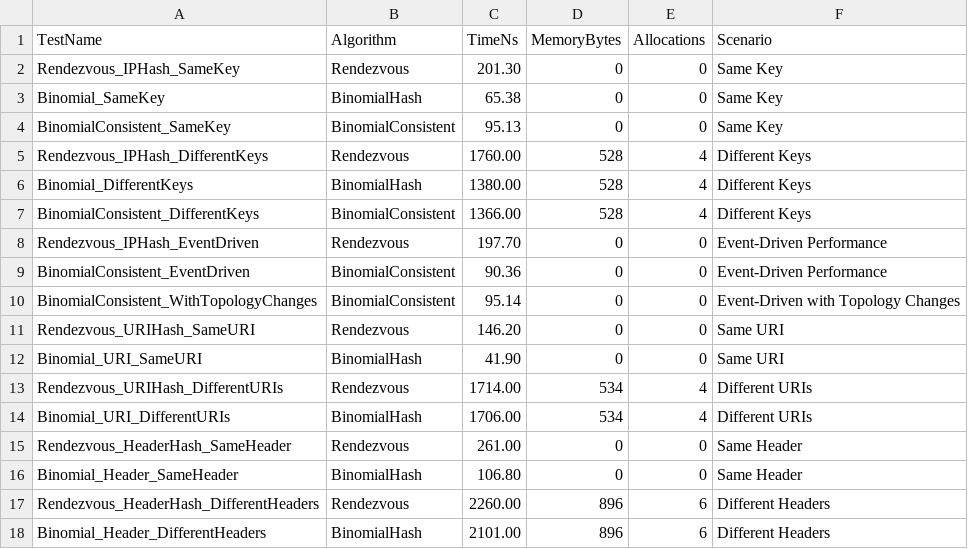
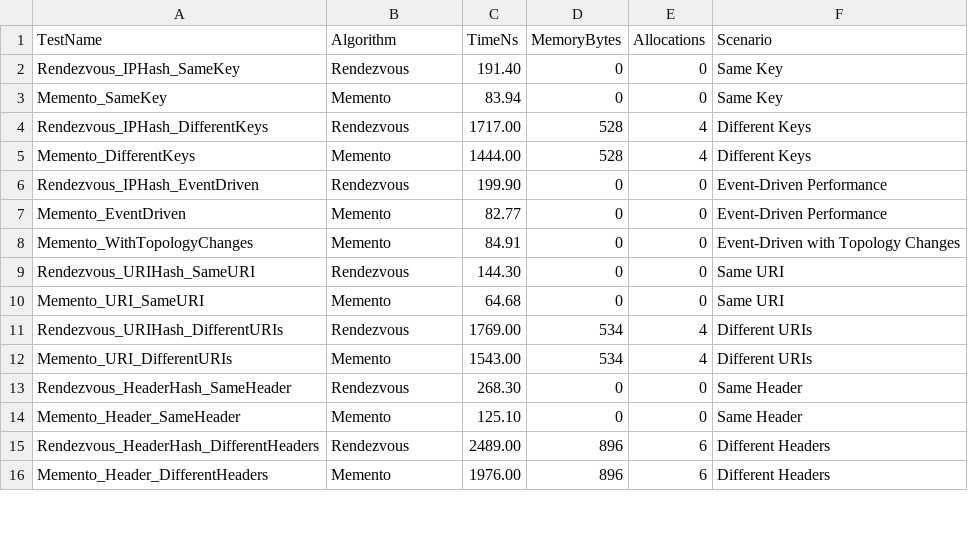
Before and after one commit to SaiaMassimo/caddy, a CSV file: modules/caddyhttp/reverseproxy/benchmark_tools/benchmark_results.csv, drawn as a sheet; only a part is shown; the diff covers the shown part only.

Commit message:
fix registartion for event driven and integration test

```diff
--- a/modules/caddyhttp/reverseproxy/benchmark_tools/benchmark_results.csv
+++ b/modules/caddyhttp/reverseproxy/benchmark_tools/benchmark_results.csv
@@ -1,18 +1,16 @@
 TestName,Algorithm,TimeNs,MemoryBytes,Allocations,Scenario
-Rendezvous_IPHash_SameKey,Rendezvous,201.30,0,0,Same Key
-Binomial_SameKey,BinomialHash,65.38,0,0,Same Key
-BinomialConsistent_SameKey,BinomialConsistent,95.13,0,0,Same Key
-Rendezvous_IPHash_DifferentKeys,Rendezvous,1760.00,528,4,Different Keys
-Binomial_DifferentKeys,BinomialHash,1380.00,528,4,Different Keys
-BinomialConsistent_DifferentKeys,BinomialConsistent,1366.00,528,4,Different Keys
-Rendezvous_IPHash_EventDriven,Rendezvous,197.70,0,0,Event-Driven Performance
-BinomialConsistent_EventDriven,BinomialConsistent,90.36,0,0,Event-Driven Performance
-BinomialConsistent_WithTopologyChanges,BinomialConsistent,95.14,0,0,Event-Driven with Topology Changes
-Rendezvous_URIHash_SameURI,Rendezvous,146.20,0,0,Same URI
-Binomial_URI_SameURI,BinomialHash,41.90,0,0,Same URI
-Rendezvous_URIHash_DifferentURIs,Rendezvous,1714.00,534,4,Different URIs
-Binomial_URI_DifferentURIs,BinomialHash,1706.00,534,4,Different URIs
-Rendezvous_HeaderHash_SameHeader,Rendezvous,261.00,0,0,Same Header
-Binomial_Header_SameHeader,BinomialHash,106.80,0,0,Same Header
-Rendezvous_HeaderHash_DifferentHeaders,Rendezvous,2260.00,896,6,Different Headers
-Binomial_Header_DifferentHeaders,BinomialHash,2101.00,896,6,Different Headers
+Rendezvous_IPHash_SameKey,Rendezvous,191.40,0,0,Same Key
+Memento_SameKey,Memento,83.94,0,0,Same Key
+Rendezvous_IPHash_DifferentKeys,Rendezvous,1717.00,528,4,Different Keys
+Memento_DifferentKeys,Memento,1444.00,528,4,Different Keys
+Rendezvous_IPHash_EventDriven,Rendezvous,199.90,0,0,Event-Driven Performance
+Memento_EventDriven,Memento,82.77,0,0,Event-Driven Performance
+Memento_WithTopologyChanges,Memento,84.91,0,0,Event-Driven with Topology Changes
+Rendezvous_URIHash_SameURI,Rendezvous,144.30,0,0,Same URI
+Memento_URI_SameURI,Memento,64.68,0,0,Same URI
+Rendezvous_URIHash_DifferentURIs,Rendezvous,1769.00,534,4,Different URIs
+Memento_URI_DifferentURIs,Memento,1543.00,534,4,Different URIs
+Rendezvous_HeaderHash_SameHeader,Rendezvous,268.30,0,0,Same Header
+Memento_Header_SameHeader,Memento,125.10,0,0,Same Header
+Rendezvous_HeaderHash_DifferentHeaders,Rendezvous,2489.00,896,6,Different Headers
+Memento_Header_DifferentHeaders,Memento,1976.00,896,6,Different Headers
```
Also changed, not shown: 1 added row, 8 removed rows and 34 edited cells elsewhere in this file, 13 other files.
